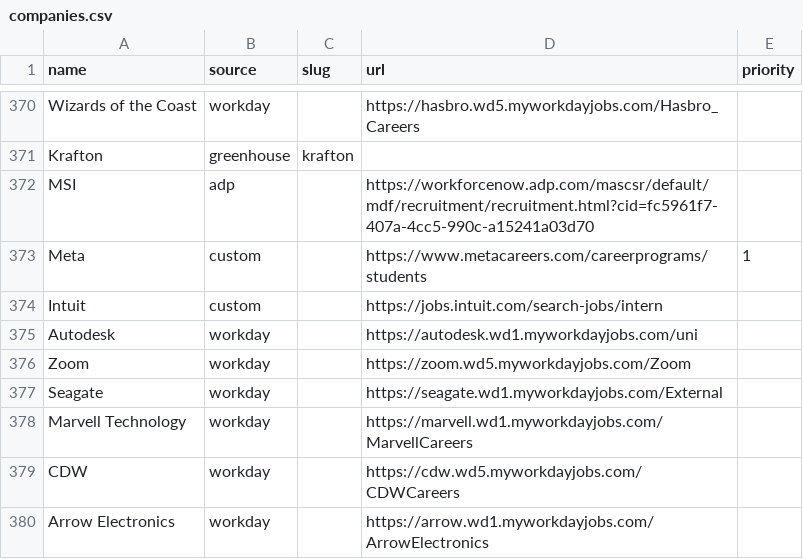
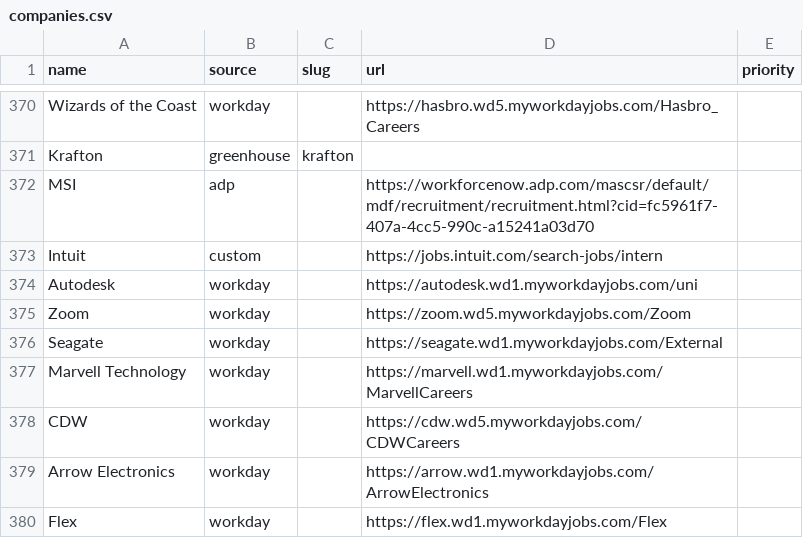
Before and after one commit to EA-1-AU/PerTern-2027-Tech-Internship-Discord-Bot, a CSV file: companies.csv, drawn as a sheet; only a part is shown, gaps mark what is left out; the shorter side is filled out with more unchanged rows; the diff names each change by its address in the sheet, - before the commit and + after, or states it on an @@ line.

```diff
--- a/companies.csv
+++ b/companies.csv
-row 373: Meta | custom |  | https://www.metacareers.com/careerprograms/students | 1
```
